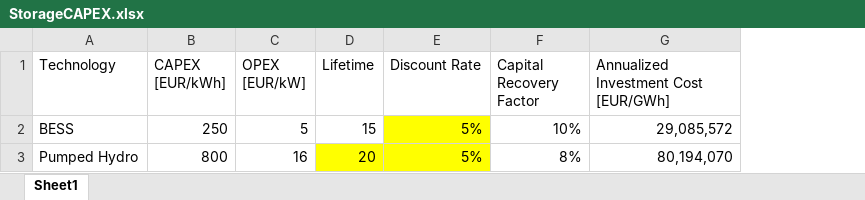
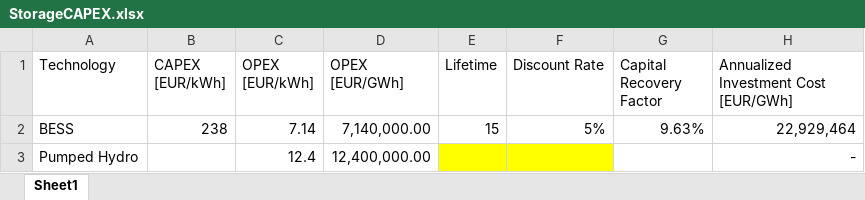
Before and after one commit to bioapfelsaft123/MasterThesis, an Excel workbook: Data/ReferenceCase/StorageCAPEX.xlsx, sheet Sheet1, drawn as a sheet; values as stored, in another font and other column widths than the file's, no borders; removed rows and columns are numbered as before the commit, all else as after; the diff names each change by its address in the sheet, - before the commit and + after, or states it on an @@ line.

```diff
--- a/Data/ReferenceCase/StorageCAPEX.xlsx (sheet Sheet1)
+++ b/Data/ReferenceCase/StorageCAPEX.xlsx (sheet Sheet1)
-column C (OPEX [EUR/kW]), rows 2-3: 5 | 16
+column C (OPEX [EUR/kWh]), rows 2-3: 7.14 | 12.4
+column D (OPEX [EUR/GWh]), rows 2-3: 7,140,000.00 | 12,400,000.00
-B2 (CAPEX [EUR/kWh]): 250
+B2 (CAPEX [EUR/kWh]): 238
-F2 fill: #FFFF00
+F2 fill: none
-G2 (Capital Recovery Factor): 10%
+G2 (Capital Recovery Factor): 9.63%
-H2: 29,085,572
+H2: 22,929,464
-B3 (CAPEX [EUR/kWh]): 800
+B3 (CAPEX [EUR/kWh]): (empty)
-E3 (Lifetime): 20
+E3 (Lifetime): (empty)
-F3 (Discount Rate): 5%
+F3 (Discount Rate): (empty)
-G3 (Capital Recovery Factor): 8%
+G3 (Capital Recovery Factor): (empty)
-H3: 80,194,070
+H3: -
```
Also changed, not shown: Data/ReferenceCase/CAPEX.xlsx, Data/ReferenceCase/ExistingStorage.xlsx, 10 other files.
